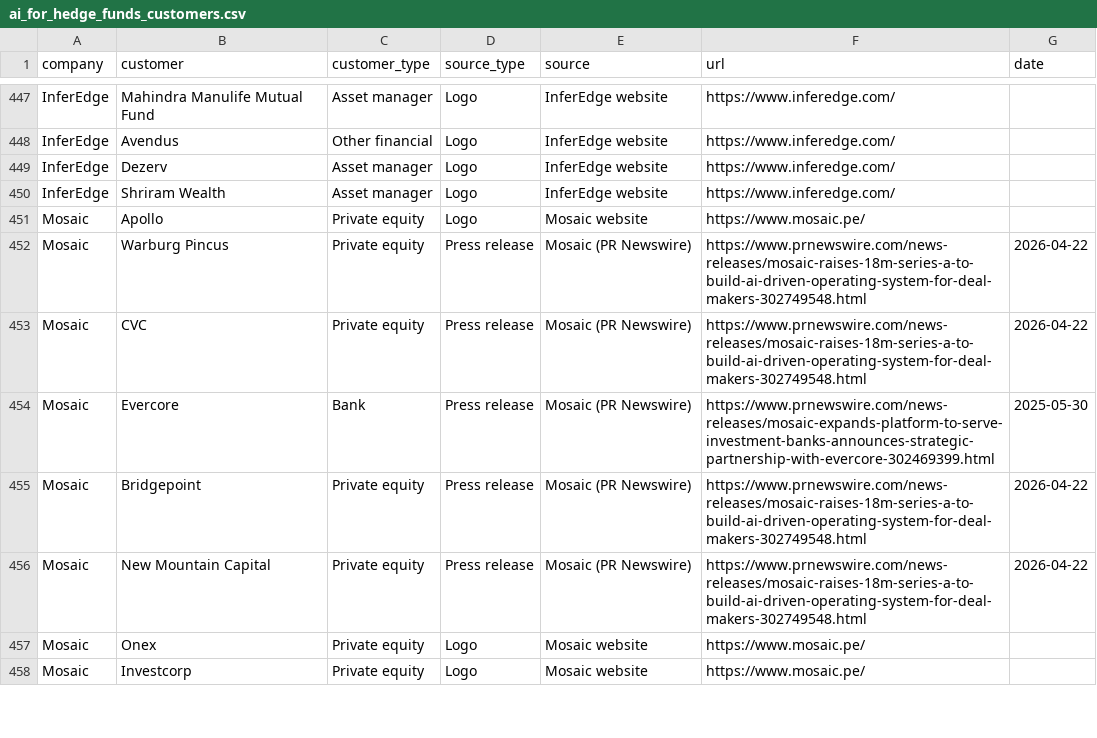
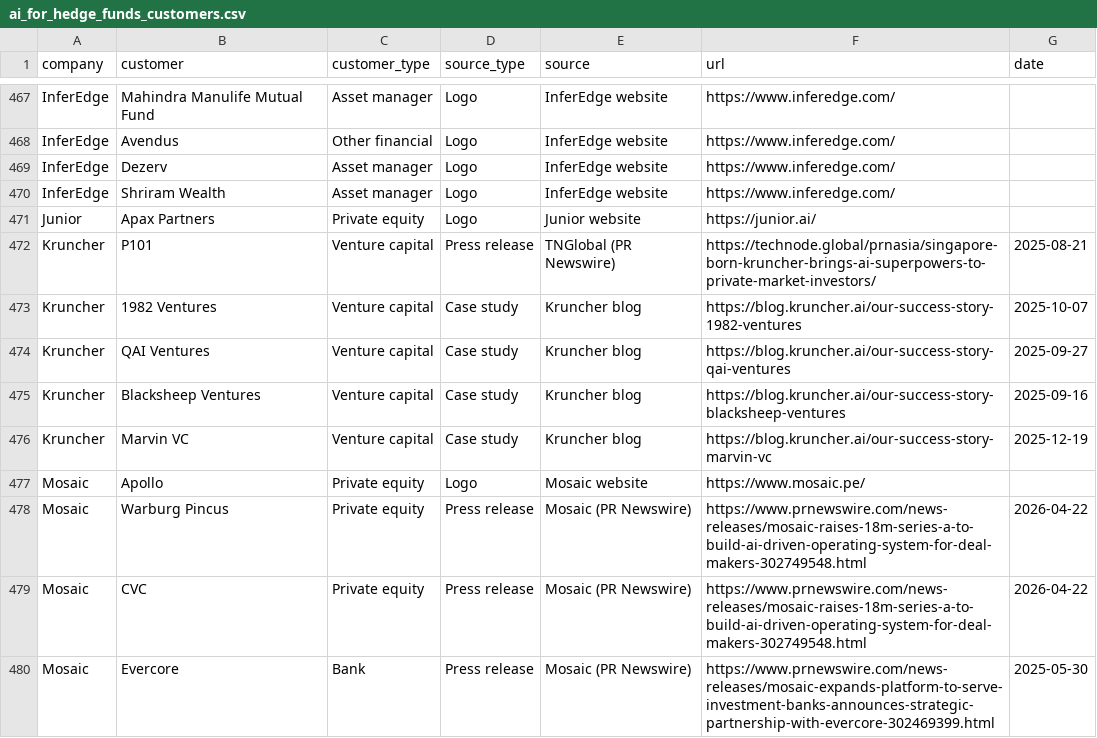
Before and after one commit to AlexIzydorczyk/AlexIzydorczyk.github.io, a CSV file: _data/ai_for_hedge_funds_customers.csv, drawn as a sheet; only a part is shown, gaps mark what is left out; the shorter side is filled out with more unchanged rows; the diff covers the shown part only.

```diff
--- a/_data/ai_for_hedge_funds_customers.csv
+++ b/_data/ai_for_hedge_funds_customers.csv
@@ -450,2 +470,8 @@ InferEdge,Dezerv,Asset manager,Logo,InferEdge website,https://www.inferedge.com/
 InferEdge,Shriram Wealth,Asset manager,Logo,InferEdge website,https://www.inferedge.com/,
+Junior,Apax Partners,Private equity,Logo,Junior website,https://junior.ai/,
+Kruncher,P101,Venture capital,Press release,TNGlobal (PR Newswire),https://technode.global/prnasia/singapore-born-kruncher-brings-ai-superpowers-to-private-market-investors/,2025-08-21
+Kruncher,1982 Ventures,Venture capital,Case study,Kruncher blog,https://blog.kruncher.ai/our-success-story-1982-ventures,2025-10-07
+Kruncher,QAI Ventures,Venture capital,Case study,Kruncher blog,https://blog.kruncher.ai/our-success-story-qai-ventures,2025-09-27
+Kruncher,Blacksheep Ventures,Venture capital,Case study,Kruncher blog,https://blog.kruncher.ai/our-success-story-blacksheep-ventures,2025-09-16
+Kruncher,Marvin VC,Venture capital,Case study,Kruncher blog,https://blog.kruncher.ai/our-success-story-marvin-vc,2025-12-19
 Mosaic,Apollo,Private equity,Logo,Mosaic website,https://www.mosaic.pe/,
```
Also changed, not shown: 20 added rows elsewhere in this file, _data/ai_for_hedge_funds.csv, _data/ai_for_hedge_funds_founders.csv, 2 other files.
